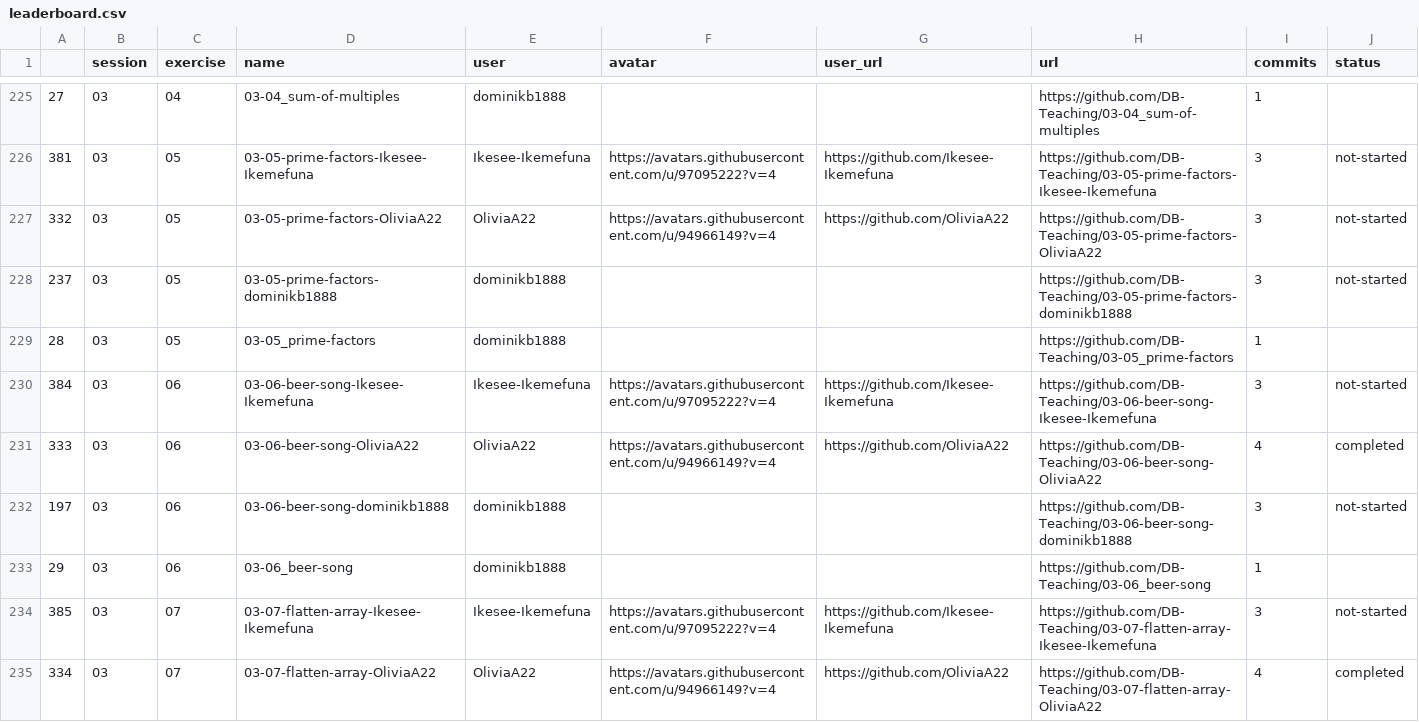
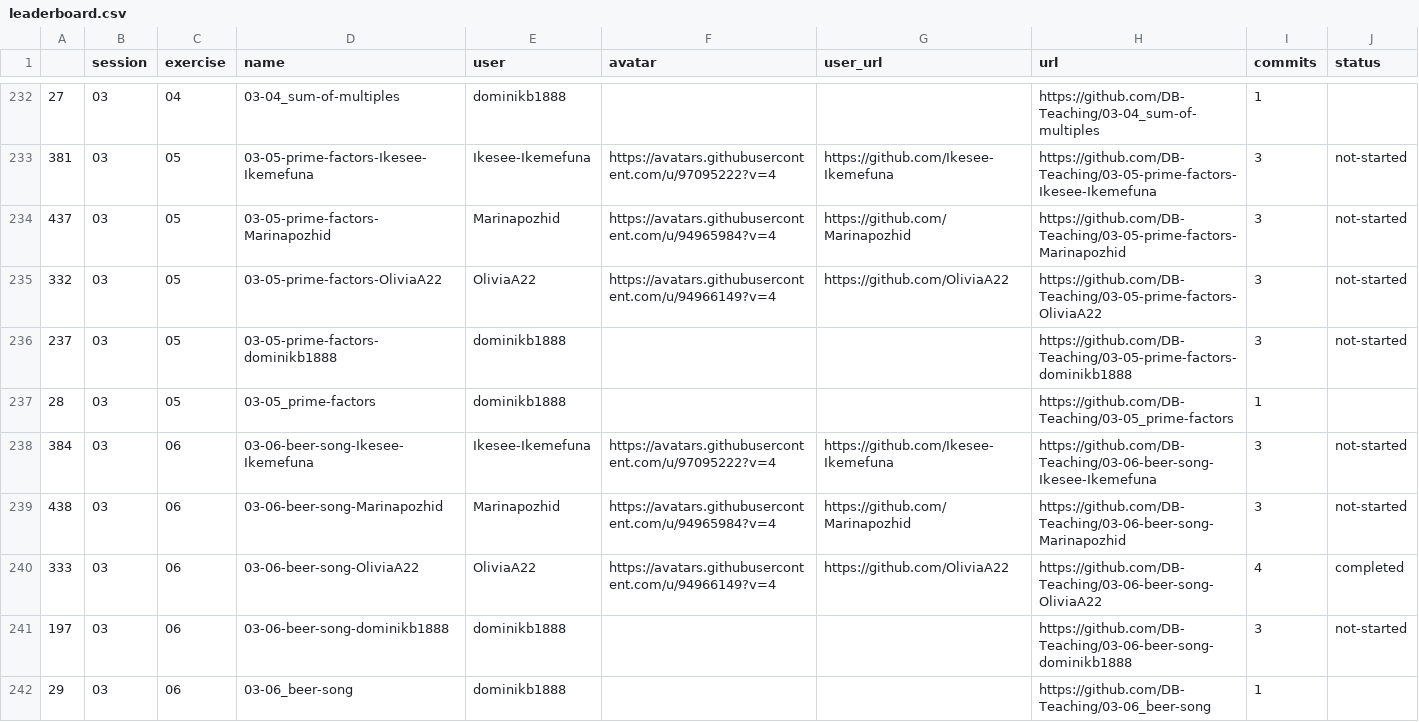
Before and after one commit to dominikb1888/progressboard, a CSV file: leaderboard.csv, drawn as a sheet; only a part is shown, gaps mark what is left out; the shorter side is filled out with more unchanged rows; the diff covers the shown part only; the diff names each change by its address in the sheet, - before the commit and + after, or states it on an @@ line.

```diff
--- a/leaderboard.csv
+++ b/leaderboard.csv
+row 234: 437 | 03 | 05 | 03-05-prime-factors-Marinapozhid | Marinapozhid | https://avatars.githubusercontent.com/u/94965984?v=4 | https://github.com/Marinapozhid | https://github.com/DB-Teaching/03-05-prime-factors-Marinapozhid | 3 | not-started
+row 239: 438 | 03 | 06 | 03-06-beer-song-Marinapozhid | Marinapozhid | https://avatars.githubusercontent.com/u/94965984?v=4 | https://github.com/Marinapozhid | https://github.com/DB-Teaching/03-06-beer-song-Marinapozhid | 3 | not-started
```
Also changed, not shown: 8 added rows and 6 edited cells elsewhere in this file, 1 other file.
